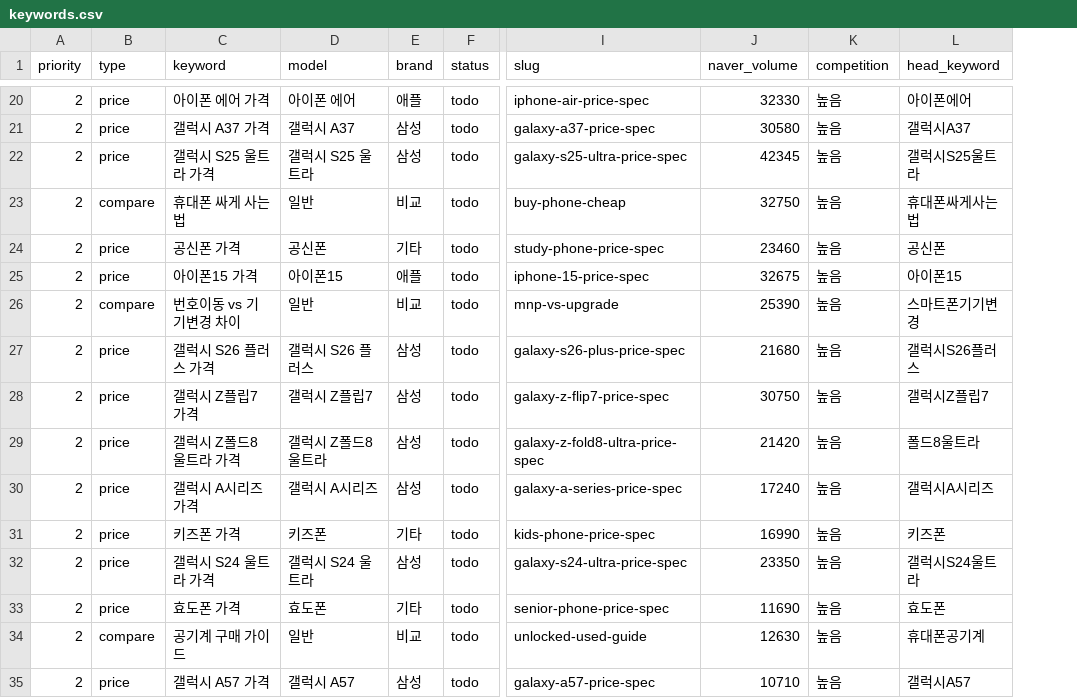
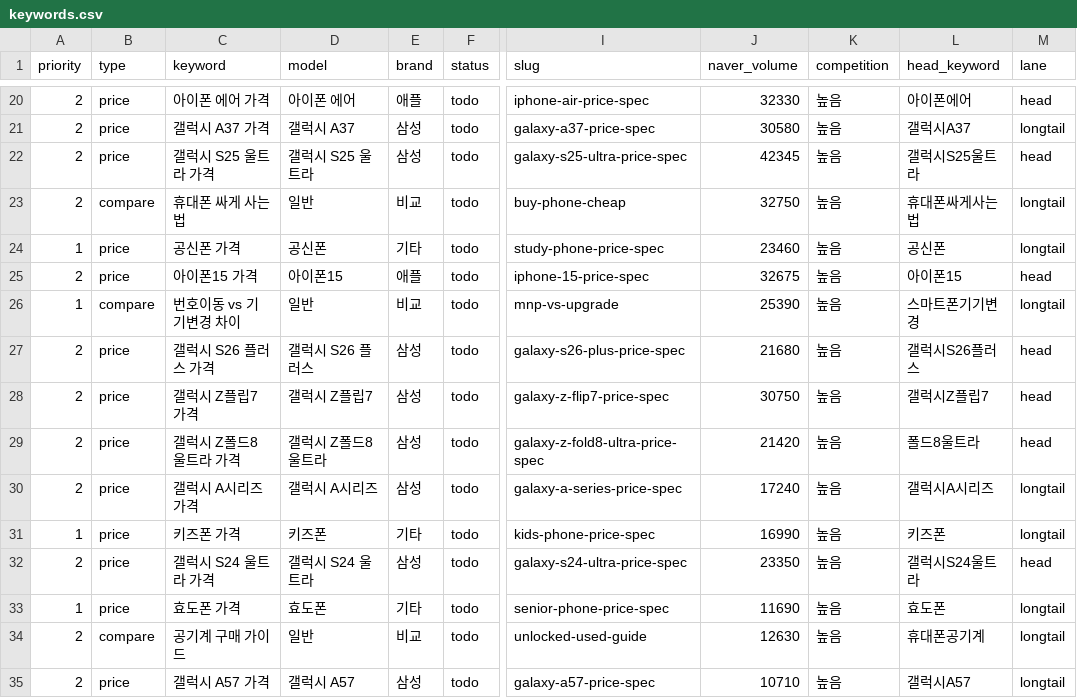
Before and after one commit to allthatphone/allthatphone.github.io, a CSV file: ops/keywords.csv, drawn as a sheet; only a part is shown, gaps mark what is left out; the diff covers the shown part only; the diff names each change by its address in the sheet, - before the commit and + after, or states it on an @@ line.

```diff
--- a/ops/keywords.csv
+++ b/ops/keywords.csv
+column M (lane), rows 20-35: head | longtail | head | longtail | longtail | head | longtail | head | head | head | longtail | longtail | head | longtail | longtail | longtail
-A24 (priority): 2
+A24 (priority): 1
-A26 (priority): 2
+A26 (priority): 1
-A31 (priority): 2
+A31 (priority): 1
-A33 (priority): 2
+A33 (priority): 1
```
Also changed, not shown: 4 added rows and 6 edited cells elsewhere in this file, 3 other files.
